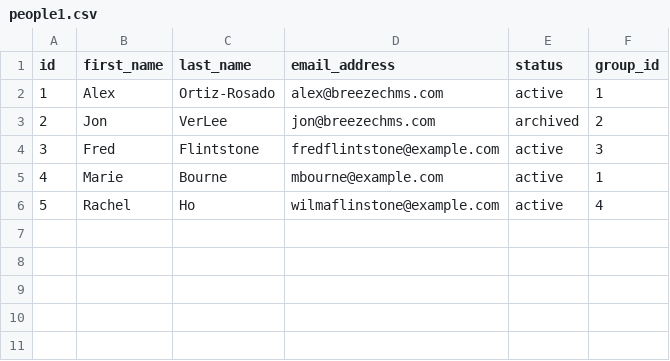
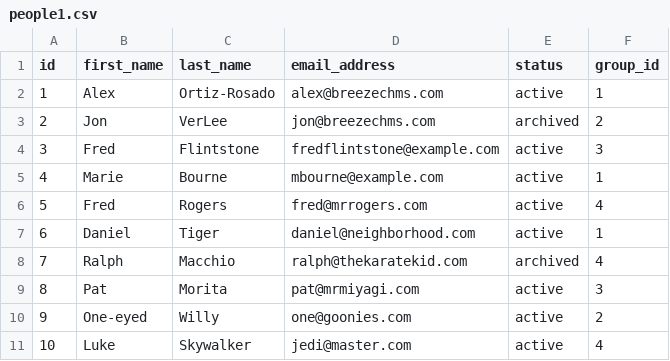
Before and after one commit to dennisho/coding-exercise-api-react-v2, a CSV file: csvtestfile/people1.csv, drawn as a sheet; removed rows and columns are numbered as before the commit, all else as after; the diff names each change by its address in the sheet, - before the commit and + after, or states it on an @@ line.

```diff
--- a/csvtestfile/people1.csv
+++ b/csvtestfile/people1.csv
-row 6: 5 | Rachel | Ho | wilmaflinstone@example.com | active | 4
+row 6: 5 | Fred | Rogers | fred@mrrogers.com | active | 4
+row 7: 6 | Daniel | Tiger | daniel@neighborhood.com | active | 1
+row 8: 7 | Ralph | Macchio | ralph@thekaratekid.com | archived | 4
+row 9: 8 | Pat | Morita | pat@mrmiyagi.com | active | 3
+row 10: 9 | One-eyed | Willy | one@goonies.com | active | 2
+row 11: 10 | Luke | Skywalker | jedi@master.com | active | 4
```
Also changed, not shown: 1 other file.
